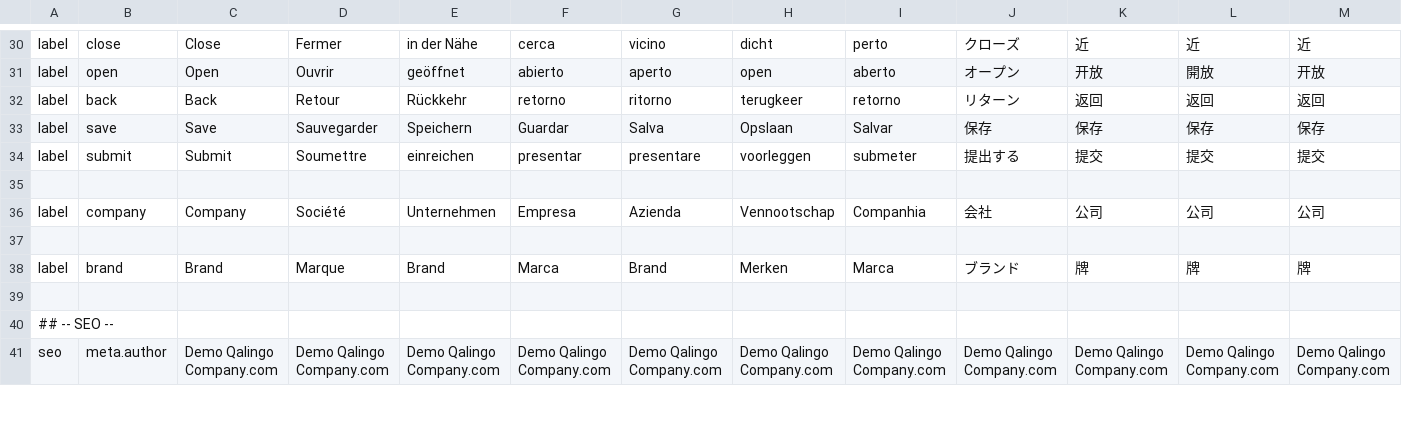
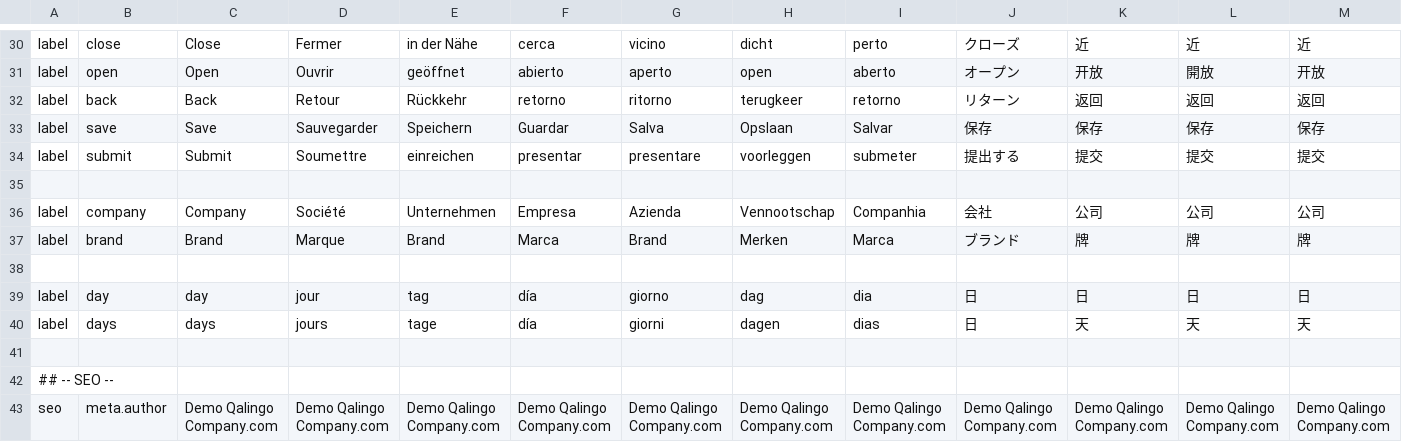
Before and after one commit to qalingo/qalingo-i18n, a CSV file: qalingo-i18n/src/main/resources/input/TranslationQalingoCommonMessages.csv, drawn as a sheet; only a part is shown, gaps mark what is left out; rows hold the shown columns only; the diff names each change by its address in the sheet, - before the commit and + after, or states it on an @@ line.

Commit message:
add label days

```diff
--- a/qalingo-i18n/src/main/resources/input/TranslationQalingoCommonMessages.csv
+++ b/qalingo-i18n/src/main/resources/input/TranslationQalingoCommonMessages.csv
@@ row 38 moved to row 37: label @@
+row 39: label | day | day | jour | tag | día | giorno | dag | dia | 日 | 日 | 日 | 日
+row 40: label | days | days | jours | tage | día | giorni | dagen | dias | 日 | 天 | 天 | 天
```
